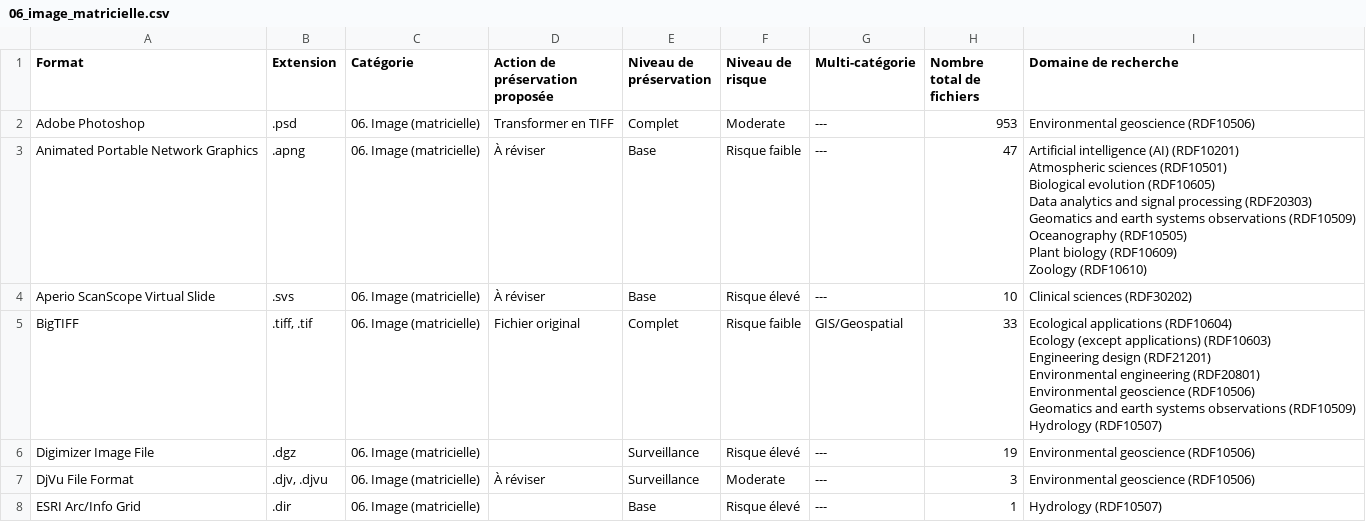
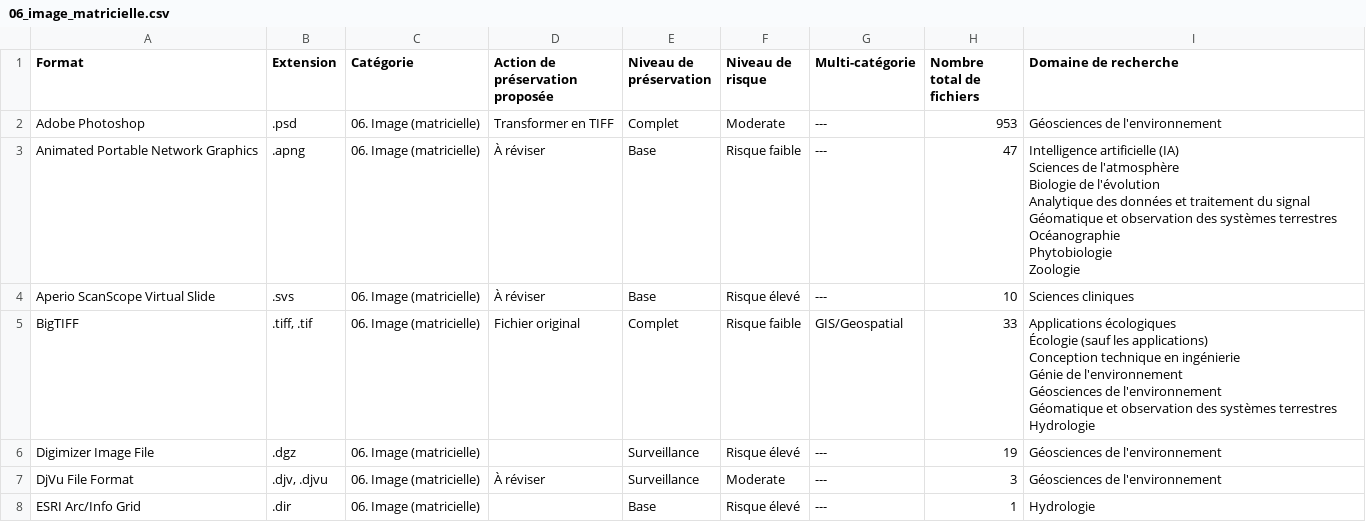
Before and after one commit to frdr-dfdr/pres_res_fpr, a CSV file: fpr_fr/2026-11-09_télécharger_csv/06_image_matricielle.csv, drawn as a sheet; only a part is shown; the diff covers the shown part only.

```diff
--- a/fpr_fr/2026-11-09_télécharger_csv/06_image_matricielle.csv
+++ b/fpr_fr/2026-11-09_télécharger_csv/06_image_matricielle.csv
@@ -1,21 +1,21 @@
 Format,Extension,Catégorie,Action de préservation proposée,Niveau de préservation,Niveau de risque,Multi-catégorie,Nombre total de fichiers,Domaine de recherche
-Adobe Photoshop,.psd,06. Image (matricielle),Transformer en TIFF,Complet,Moderate,---,953,Environmental geoscience (RDF10506)
-Animated Portable Network Graphics,.apng,06. Image (matricielle),À réviser,Base,Risque faible,---,47,"Artificial intelligence (AI) (RDF10201)
-Atmospheric sciences (RDF10501)
-Biological evolution (RDF10605)
-Data analytics and signal processing (RDF20303)
-Geomatics and earth systems observations (RDF10509)
-Oceanography (RDF10505)
-Plant biology (RDF10609)
-Zoology (RDF10610)"
-Aperio ScanScope Virtual Slide,.svs,06. Image (matricielle),À réviser,Base,Risque élevé,---,10,Clinical sciences (RDF30202)
-BigTIFF,".tiff, .tif",06. Image (matricielle),Fichier original,Complet,Risque faible,GIS/Geospatial,33,"Ecological applications (RDF10604)
-Ecology (except applications) (RDF10603)
-Engineering design (RDF21201)
-Environmental engineering (RDF20801)
-Environmental geoscience (RDF10506)
-Geomatics and earth systems observations (RDF10509)
-Hydrology (RDF10507)"
-Digimizer Image File,.dgz,06. Image (matricielle),,Surveillance,Risque élevé,---,19,Environmental geoscience (RDF10506)
-DjVu File Format,".djv, .djvu",06. Image (matricielle),À réviser,Surveillance,Moderate,---,3,Environmental geoscience (RDF10506)
-ESRI Arc/Info Grid,.dir,06. Image (matricielle),,Base,Risque élevé,---,1,Hydrology (RDF10507)
+Adobe Photoshop,.psd,06. Image (matricielle),Transformer en TIFF,Complet,Moderate,---,953,Géosciences de l'environnement
+Animated Portable Network Graphics,.apng,06. Image (matricielle),À réviser,Base,Risque faible,---,47,"Intelligence artificielle (IA)
+Sciences de l'atmosphère
+Biologie de l'évolution
+Analytique des données et traitement du signal
+Géomatique et observation des systèmes terrestres
+Océanographie
+Phytobiologie
+Zoologie"
+Aperio ScanScope Virtual Slide,.svs,06. Image (matricielle),À réviser,Base,Risque élevé,---,10,Sciences cliniques
+BigTIFF,".tiff, .tif",06. Image (matricielle),Fichier original,Complet,Risque faible,GIS/Geospatial,33,"Applications écologiques
+Écologie (sauf les applications)
+Conception technique en ingénierie
+Génie de l'environnement
+Géosciences de l'environnement
+Géomatique et observation des systèmes terrestres
+Hydrologie"
+Digimizer Image File,.dgz,06. Image (matricielle),,Surveillance,Risque élevé,---,19,Géosciences de l'environnement
+DjVu File Format,".djv, .djvu",06. Image (matricielle),À réviser,Surveillance,Moderate,---,3,Géosciences de l'environnement
+ESRI Arc/Info Grid,.dir,06. Image (matricielle),,Base,Risque élevé,---,1,Hydrologie
```
Also changed, not shown: 21 edited cells elsewhere in this file, fpr_fr/2026-11-09_télécharger_csv/01_agrégat.csv, fpr_fr/2026-11-09_télécharger_csv/04_jeu_de_données.csv, 38 other files.
